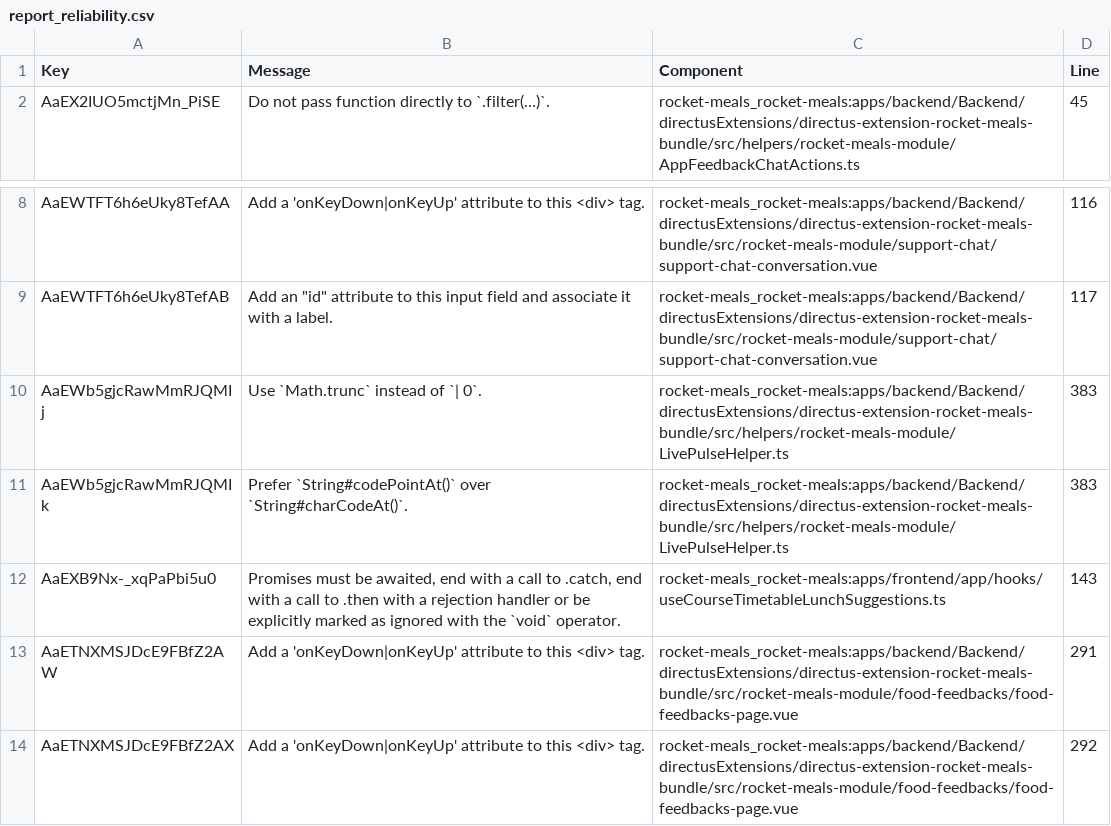
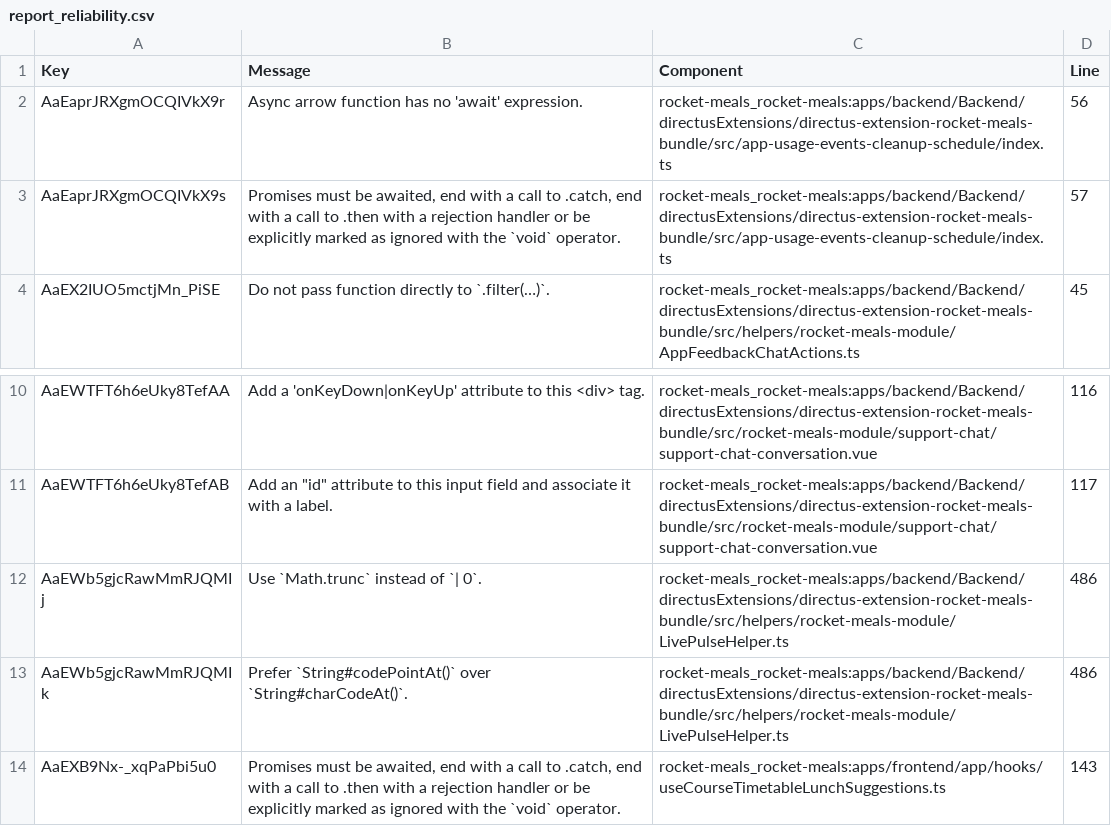
Before and after one commit to rocket-meals/swosy, a CSV file: reports/sonarCloud/report_reliability.csv, drawn as a sheet; only a part is shown, gaps mark what is left out; the shorter side is filled out with more unchanged rows.

```diff
--- a/reports/sonarCloud/report_reliability.csv
+++ b/reports/sonarCloud/report_reliability.csv
@@ -1,2 +1,4 @@
 Key,Message,Component,Line
+"AaEaprJRXgmOCQIVkX9r","Async arrow function has no 'await' expression.","rocket-meals_rocket-meals:apps/backend/Backend/directusExtensions/directus-extension-rocket-meals-bundle/src/app-usage-events-cleanup-schedule/index.ts",56
+"AaEaprJRXgmOCQIVkX9s","Promises must be awaited, end with a call to .catch, end with a call to .then with a rejection handler or be explicitly marked as ignored with the `void` operator.","rocket-meals_rocket-meals:apps/backend/Backend/directusExtensions/directus-extension-rocket-meals-bundle/src/app-usage-events-cleanup-schedule/index.ts",57
 "AaEX2IUO5mctjMn_PiSE","Do not pass function directly to `.filter(…)`.","rocket-meals_rocket-meals:apps/backend/Backend/directusExtensions/directus-extension-rocket-meals-bundle/src/helpers/rocket-meals-module/AppFeedbackChatActions.ts",45
@@ -9,4 +11,4 @@ Key,Message,Component,Line
 "AaEWTFT6h6eUky8TefAB","Add an ""id"" attribute to this input field and associate it with a label.","rocket-meals_rocket-meals:apps/backend/Backend/directusExtensions/directus-extension-rocket-meals-bundle/src/rocket-meals-module/support-chat/support-chat-conversation.vue",117
-"AaEWb5gjcRawMmRJQMIj","Use `Math.trunc` instead of `| 0`.","rocket-meals_rocket-meals:apps/backend/Backend/directusExtensions/directus-extension-rocket-meals-bundle/src/helpers/rocket-meals-module/LivePulseHelper.ts",383
-"AaEWb5gjcRawMmRJQMIk","Prefer `String#codePointAt()` over `String#charCodeAt()`.","rocket-meals_rocket-meals:apps/backend/Backend/directusExtensions/directus-extension-rocket-meals-bundle/src/helpers/rocket-meals-module/LivePulseHelper.ts",383
+"AaEWb5gjcRawMmRJQMIj","Use `Math.trunc` instead of `| 0`.","rocket-meals_rocket-meals:apps/backend/Backend/directusExtensions/directus-extension-rocket-meals-bundle/src/helpers/rocket-meals-module/LivePulseHelper.ts",486
+"AaEWb5gjcRawMmRJQMIk","Prefer `String#codePointAt()` over `String#charCodeAt()`.","rocket-meals_rocket-meals:apps/backend/Backend/directusExtensions/directus-extension-rocket-meals-bundle/src/helpers/rocket-meals-module/LivePulseHelper.ts",486
 "AaEXB9Nx-_xqPaPbi5u0","Promises must be awaited, end with a call to .catch, end with a call to .then with a rejection handler or be explicitly marked as ignored with the `void` operator.","rocket-meals_rocket-meals:apps/frontend/app/hooks/useCourseTimetableLunchSuggestions.ts",143
```
Also changed, not shown: reports/sonarCloud/report_maintainability.csv, 2 other files.
